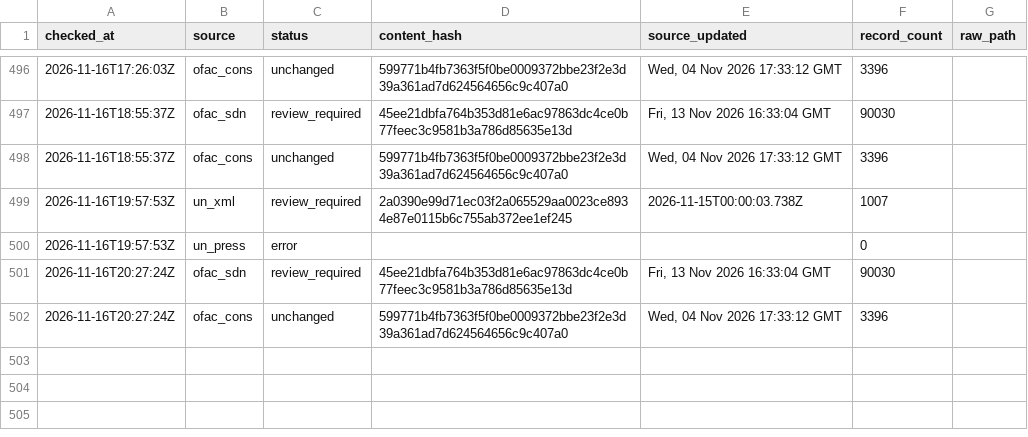
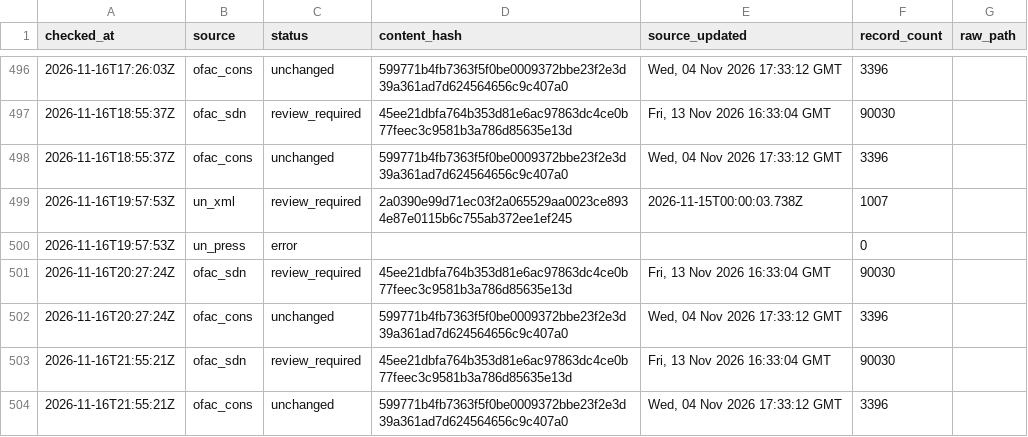
Before and after one commit to kenmizunokuro/sanctions-watch, a CSV file: data/heartbeat/2026-11.csv, drawn as a sheet; only a part is shown, gaps mark what is left out; the diff names each change by its address in the sheet, - before the commit and + after, or states it on an @@ line.

```diff
--- a/data/heartbeat/2026-11.csv
+++ b/data/heartbeat/2026-11.csv
+row 503: 2026-11-16T21:55:21Z | ofac_sdn | review_required | 45ee21dbfa764b353d81e6ac97863dc4ce0b77feec3c9581b3a786d85635e13d | Fri, 13 Nov 2026 16:33:04 GMT | 90030
+row 504: 2026-11-16T21:55:21Z | ofac_cons | unchanged | 599771b4fb7363f5f0be0009372bbe23f2e3d39a361ad7d624564656c9c407a0 | Wed, 04 Nov 2026 17:33:12 GMT | 3396
```
Also changed, not shown: data/dashboard/status.csv, data/dashboard/status_detail.csv, 2 other files.
